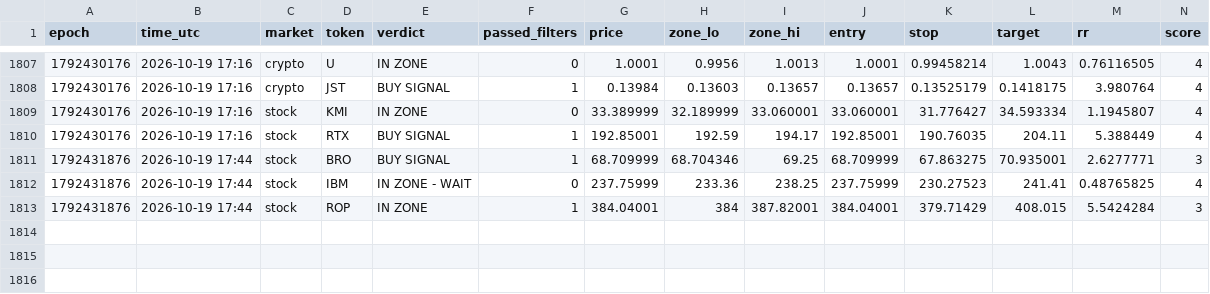
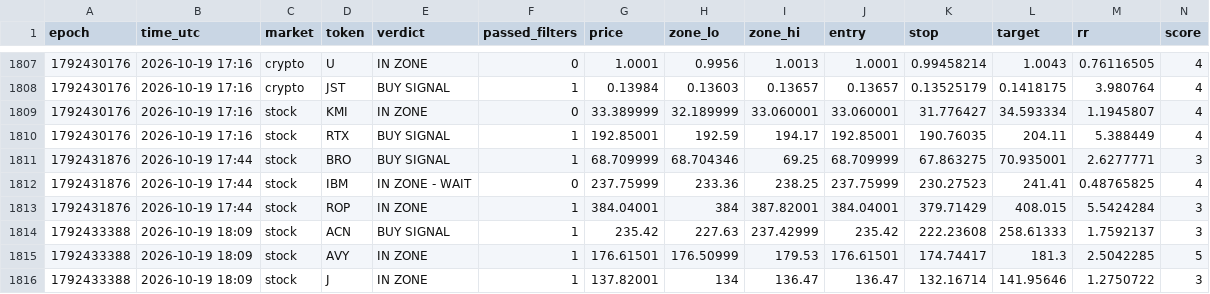
Before and after one commit to 4MonkeyAlertZone/Scanner, a CSV file: signals.csv, drawn as a sheet; only a part is shown, gaps mark what is left out; rows hold the shown columns only; the diff names each change by its address in the sheet, - before the commit and + after, or states it on an @@ line.

Commit message:
Update signal log

```diff
--- a/signals.csv
+++ b/signals.csv
+row 1814: 1792433388 | 2026-10-19 18:09 | stock | ACN | BUY SIGNAL | 1 | 235.42 | 227.63 | 237.42999 | 235.42 | 222.23608 | 258.61333 | 1.7592137 | 3
+row 1815: 1792433388 | 2026-10-19 18:09 | stock | AVY | IN ZONE | 1 | 176.61501 | 176.50999 | 179.53 | 176.61501 | 174.74417 | 181.3 | 2.5042285 | 5
+row 1816: 1792433388 | 2026-10-19 18:09 | stock | J | IN ZONE | 1 | 137.82001 | 134 | 136.47 | 136.47 | 132.16714 | 141.95646 | 1.2750722 | 3
```
Also changed, not shown: paper_trades.csv.
